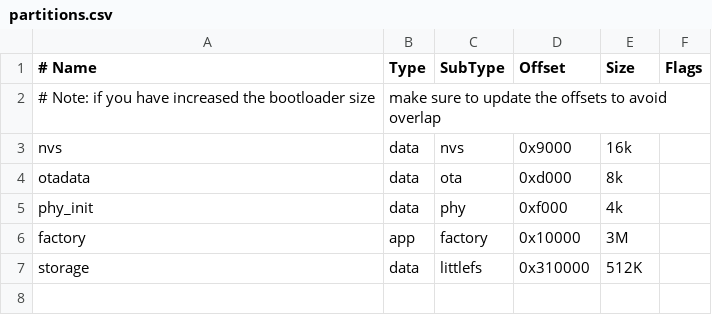
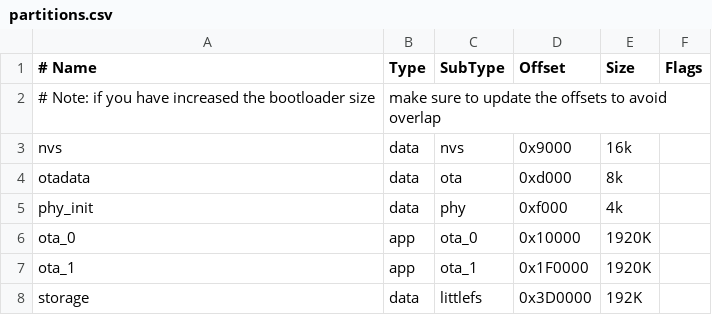
Before and after one commit to ludodefgh/esp32-blemesh2mqtt, a CSV file: partitions.csv, drawn as a sheet.

```diff
--- a/partitions.csv
+++ b/partitions.csv
@@ -5,3 +5,4 @@ otadata,        data,   ota,        0xd000,     8k
 phy_init,       data,   phy,        0xf000,     4k
-factory,        app,    factory,    0x10000,    3M
-storage,        data,   littlefs,   0x310000,    512K
+ota_0,          app,    ota_0,      0x10000,    1920K
+ota_1,          app,    ota_1,      0x1F0000,   1920K
+storage,        data,   littlefs,   0x3D0000,    192K
```
Also changed, not shown: 8 other files.
